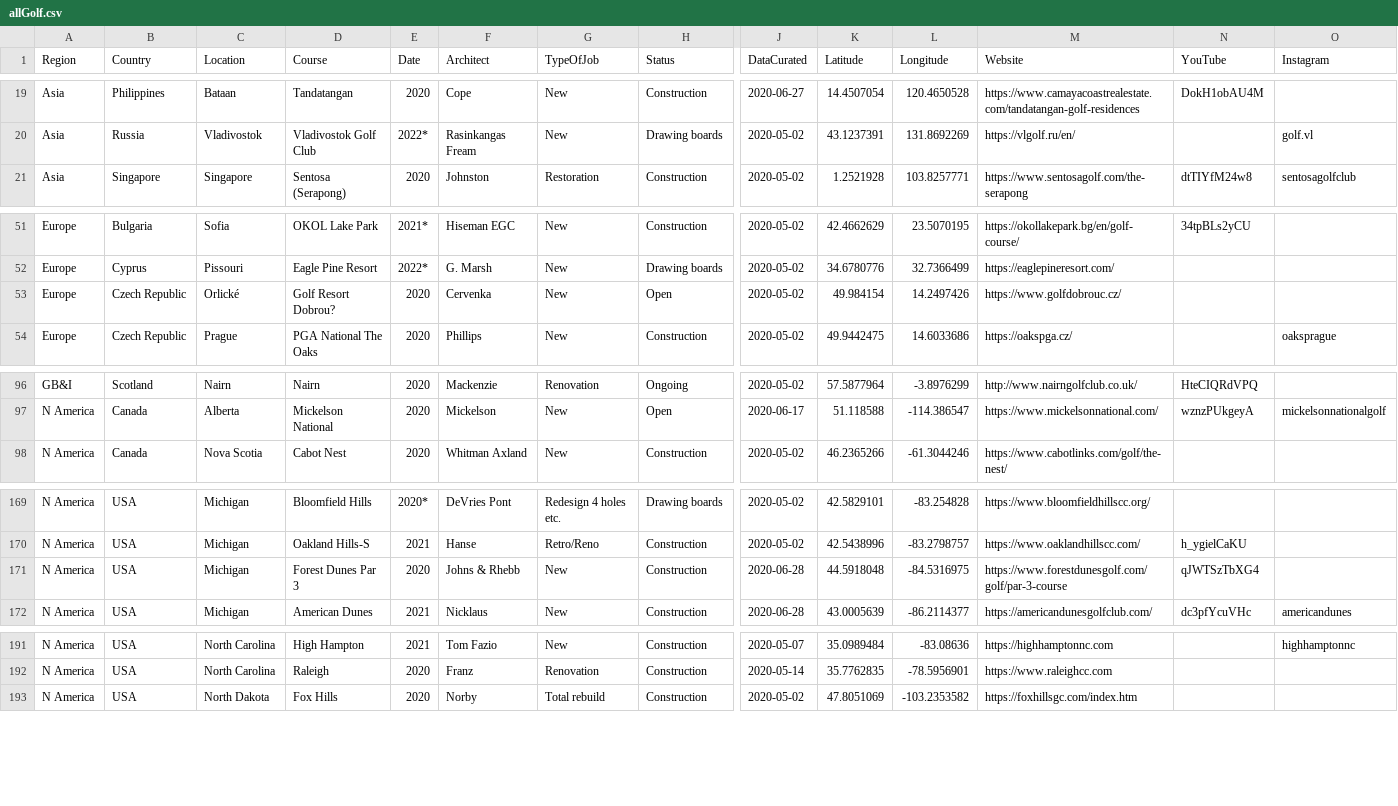
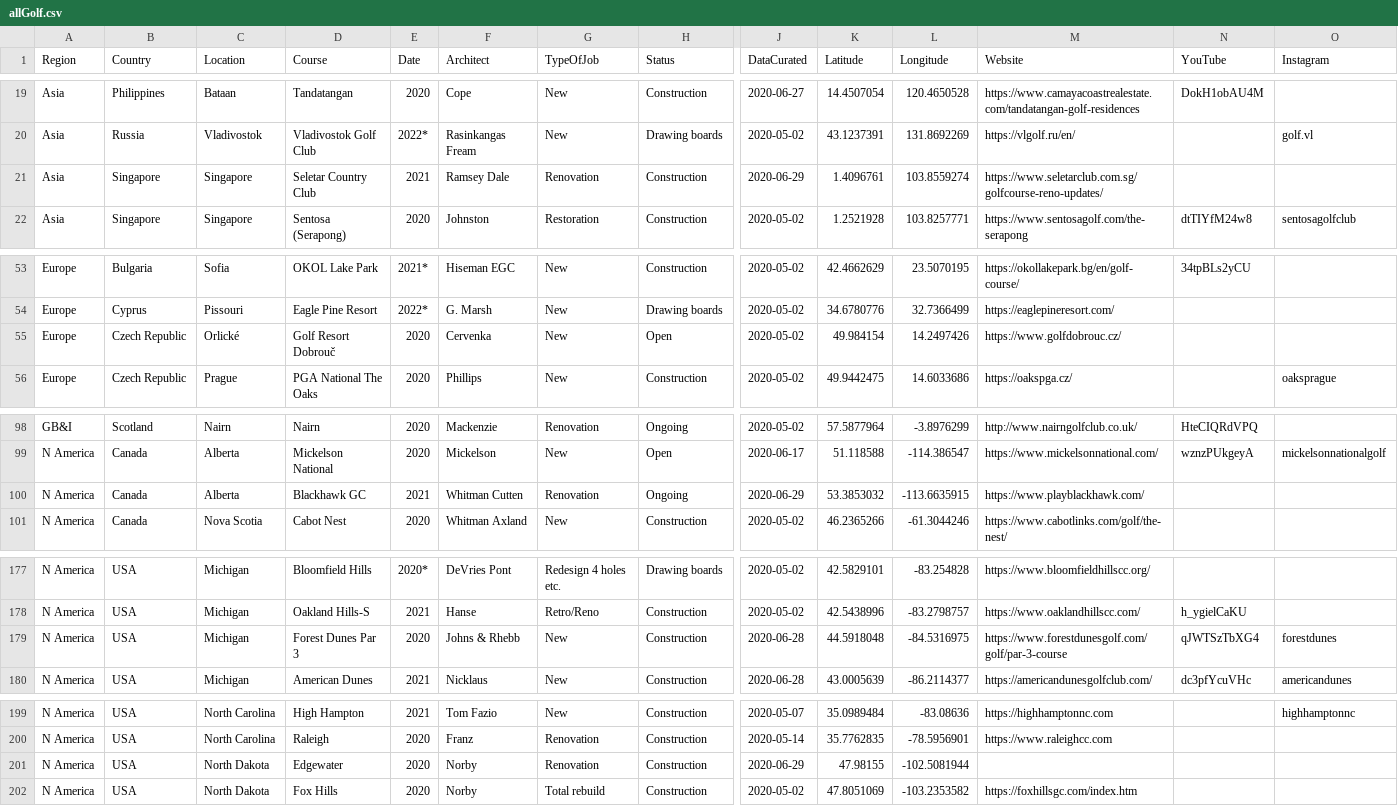
Before and after one commit to thomasvbrown/fescue.github.io, a CSV file: _data/allGolf.csv, drawn as a sheet; only a part is shown, gaps mark what is left out; addresses are those after the commit; rows hold the shown columns only; the diff covers the shown part only; the diff names each change by its address in the sheet, - before the commit and + after, or states it on an @@ line.

Commit message:
Update allGolf.csv

```diff
--- a/_data/allGolf.csv
+++ b/_data/allGolf.csv
+row 21: Asia | Singapore | Singapore | Seletar Country Club | 2021 | Ramsey Dale | Renovation | Construction | 2020-06-29 | 1.4096761 | 103.8559274 | https://www.seletarclub.com.sg/golfcourse-reno-updates/
-D55 (Course): Golf Resort Dobrou?
+D55 (Course): Golf Resort Dobrouč
+row 100: N America | Canada | Alberta | Blackhawk GC | 2021 | Whitman Cutten | Renovation | Ongoing | 2020-06-29 | 53.3853032 | -113.6635915 | https://www.playblackhawk.com/
-O179 (Instagram): (empty)
+O179 (Instagram): forestdunes
+row 201: N America | USA | North Dakota | Edgewater | 2020 | Norby | Renovation | Construction | 2020-06-29 | 47.98155 | -102.5081944
```
Also changed, not shown: 7 added rows and 4 edited cells elsewhere in this file.
